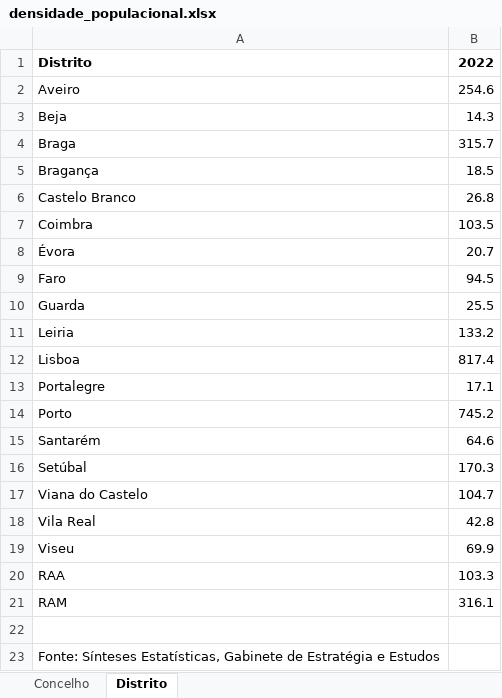
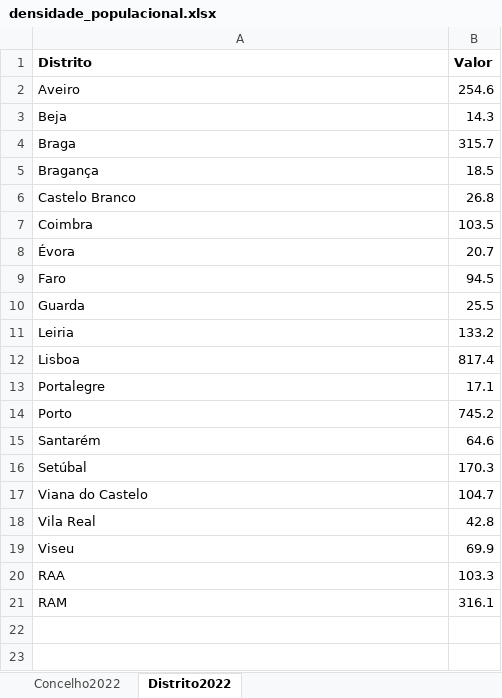
Before and after one commit to tassiogomes/GymTrend-Task-Force, an Excel workbook: Arquivos/Dataset/densidade_populacional.xlsx, sheet Distrito2022, drawn as a sheet; values as stored, in another font and other column widths than the file's, no borders; the diff names each change by its address in the sheet, - before the commit and + after, or states it on an @@ line.

```diff
--- a/Arquivos/Dataset/densidade_populacional.xlsx (sheet Distrito2022)
+++ b/Arquivos/Dataset/densidade_populacional.xlsx (sheet Distrito2022)
-sheet tab: Concelho
+sheet tab: Concelho2022
-sheet tab: Distrito
+sheet tab: Distrito2022
-B1: 2022
+B1: Valor
-row 22: (empty)
-row 23: Fonte: Sínteses Estatísticas, Gabinete de Estratégia e Estudos
```
Also changed, not shown: sheet Concelho2022, 1 other file.
